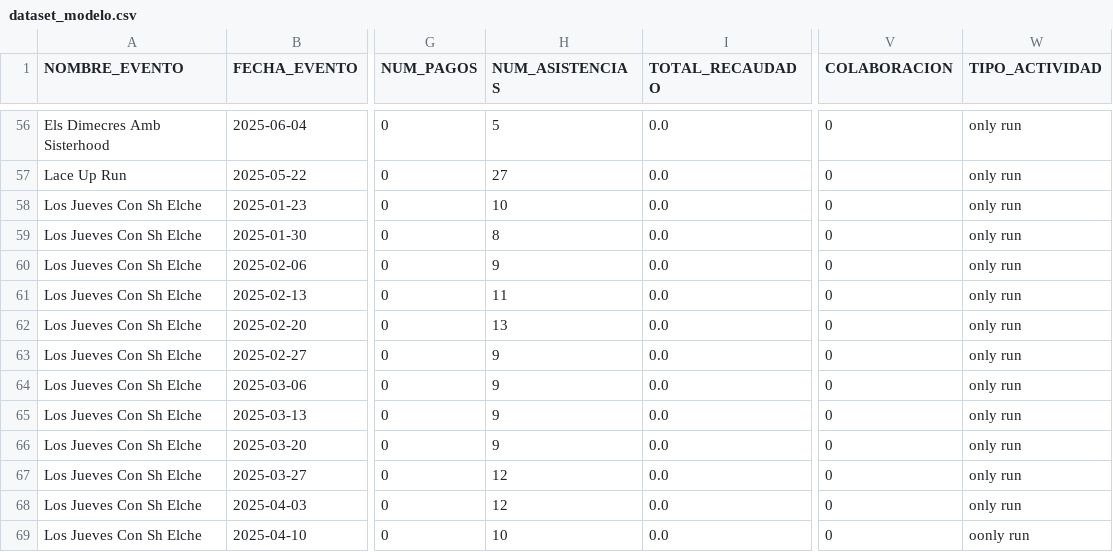
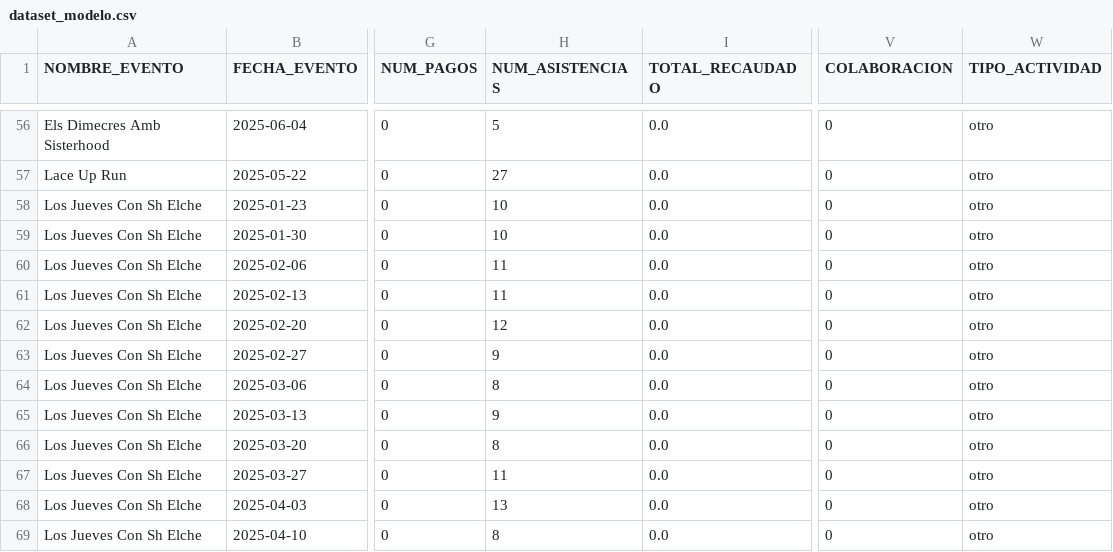
Before and after one commit to EvaMartinMoreno/sismIA, a CSV file: data/clean/dataset_modelo.csv, drawn as a sheet; only a part is shown, gaps mark what is left out; the diff covers the shown part only; the diff names each change by its address in the sheet, - before the commit and + after, or states it on an @@ line.

```diff
--- a/data/clean/dataset_modelo.csv
+++ b/data/clean/dataset_modelo.csv
-W56:W68 (TIPO_ACTIVIDAD): only run
+W56:W68 (TIPO_ACTIVIDAD): otro
-H59 (NUM_ASISTENCIAS): 8
+H59 (NUM_ASISTENCIAS): 10
-H60 (NUM_ASISTENCIAS): 9
+H60 (NUM_ASISTENCIAS): 11
-H62 (NUM_ASISTENCIAS): 13
+H62 (NUM_ASISTENCIAS): 12
-H64 (NUM_ASISTENCIAS): 9
+H64 (NUM_ASISTENCIAS): 8
-H66 (NUM_ASISTENCIAS): 9
+H66 (NUM_ASISTENCIAS): 8
-H67 (NUM_ASISTENCIAS): 12
+H67 (NUM_ASISTENCIAS): 11
-H68 (NUM_ASISTENCIAS): 12
+H68 (NUM_ASISTENCIAS): 13
-H69 (NUM_ASISTENCIAS): 10
+H69 (NUM_ASISTENCIAS): 8
-W69 (TIPO_ACTIVIDAD): oonly run
+W69 (TIPO_ACTIVIDAD): otro
```
Also changed, not shown: 130 edited cells elsewhere in this file, data/entrada/tipos_evento.csv, stats/datasets/Girona_prediccion_asistentes_futuros.csv, 43 other files.
